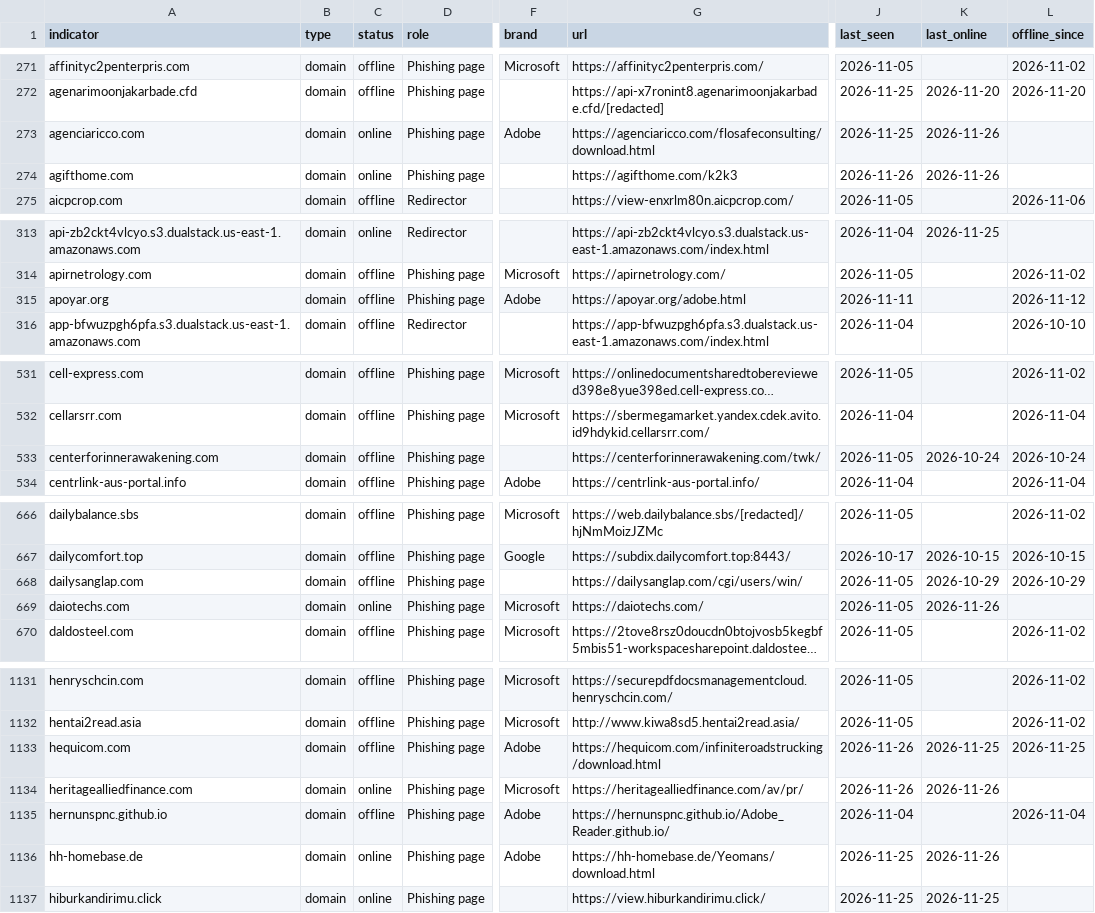
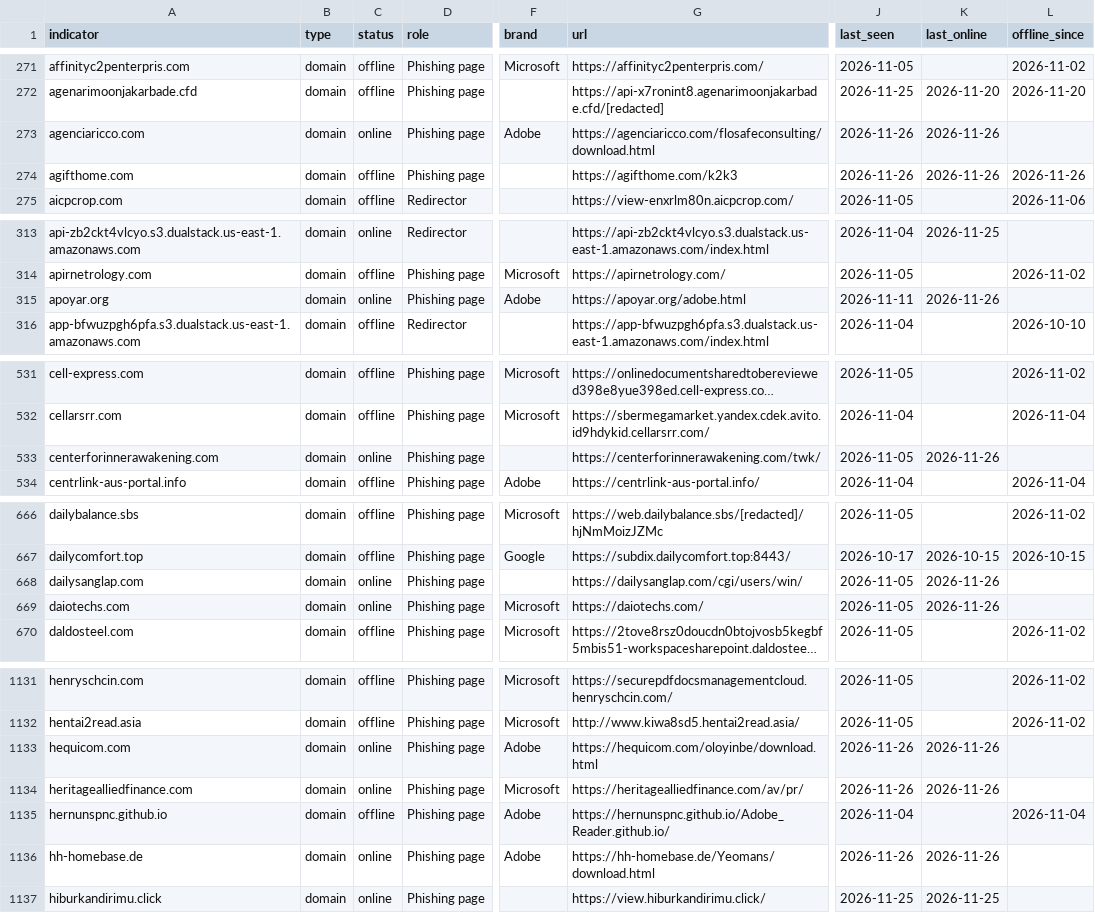
Before and after one commit to newtonpaul-hunting/Phish_Sight_IOCs, a CSV file: credential-phishing/indicators.csv, drawn as a sheet; only a part is shown, gaps mark what is left out; long unchanged cells end in …; the diff covers the shown part only; the diff names each change by its address in the sheet, - before the commit and + after, or states it on an @@ line.

Commit message:
Update IOCs (12,270 indicators, 289 payloads)

```diff
--- a/credential-phishing/indicators.csv
+++ b/credential-phishing/indicators.csv
-J273 (last_seen): 2026-11-25
+J273 (last_seen): 2026-11-26
-C274 (status): online
+C274 (status): offline
-L274 (offline_since): (empty)
+L274 (offline_since): 2026-11-26
-C315 (status): offline
+C315 (status): online
-K315 (last_online): (empty)
+K315 (last_online): 2026-11-26
-L315 (offline_since): 2026-11-12
+L315 (offline_since): (empty)
-C533 (status): offline
+C533 (status): online
-K533 (last_online): 2026-10-24
+K533 (last_online): 2026-11-26
-L533 (offline_since): 2026-10-24
+L533 (offline_since): (empty)
-C668 (status): offline
+C668 (status): online
-K668 (last_online): 2026-10-29
+K668 (last_online): 2026-11-26
-L668 (offline_since): 2026-10-29
+L668 (offline_since): (empty)
-C1133 (status): offline
+C1133 (status): online
-G1133 (url): https://hequicom.com/infiniteroadstrucking/download.html
+G1133 (url): https://hequicom.com/oloyinbe/download.html
-K1133 (last_online): 2026-11-25
+K1133 (last_online): 2026-11-26
-L1133 (offline_since): 2026-11-25
+L1133 (offline_since): (empty)
-J1136 (last_seen): 2026-11-25
+J1136 (last_seen): 2026-11-26
```
Also changed, not shown: 61 edited cells elsewhere in this file, device-code-phishing/indicators.csv, kit-backends/indicators.csv, 19 other files.
